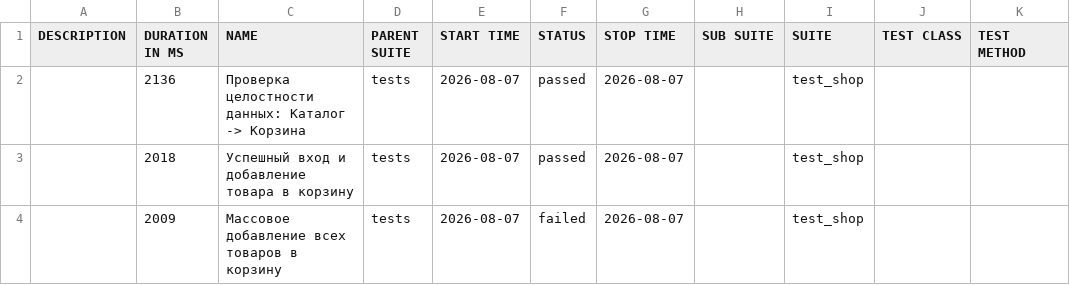
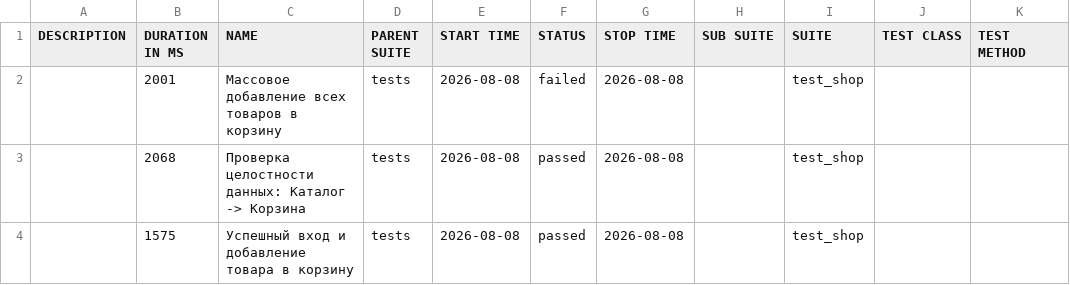
Before and after one commit to zasadwla01/automation, a CSV file: data/suites.csv, drawn as a sheet.

```diff
--- a/data/suites.csv
+++ b/data/suites.csv
@@ -1,4 +1,4 @@
 "DESCRIPTION","DURATION IN MS","NAME","PARENT SUITE","START TIME","STATUS","STOP TIME","SUB SUITE","SUITE","TEST CLASS","TEST METHOD"
-"","2136","Проверка целостности данных: Каталог -> Корзина","tests","2026-08-07","passed","2026-08-07","","test_shop","",""
-"","2018","Успешный вход и добавление товара в корзину","tests","2026-08-07","passed","2026-08-07","","test_shop","",""
-"","2009","Массовое добавление всех товаров в корзину","tests","2026-08-07","failed","2026-08-07","","test_shop","",""
+"","2001","Массовое добавление всех товаров в корзину","tests","2026-08-08","failed","2026-08-08","","test_shop","",""
+"","2068","Проверка целостности данных: Каталог -> Корзина","tests","2026-08-08","passed","2026-08-08","","test_shop","",""
+"","1575","Успешный вход и добавление товара в корзину","tests","2026-08-08","passed","2026-08-08","","test_shop","",""
```
Also changed, not shown: 29 other files.
